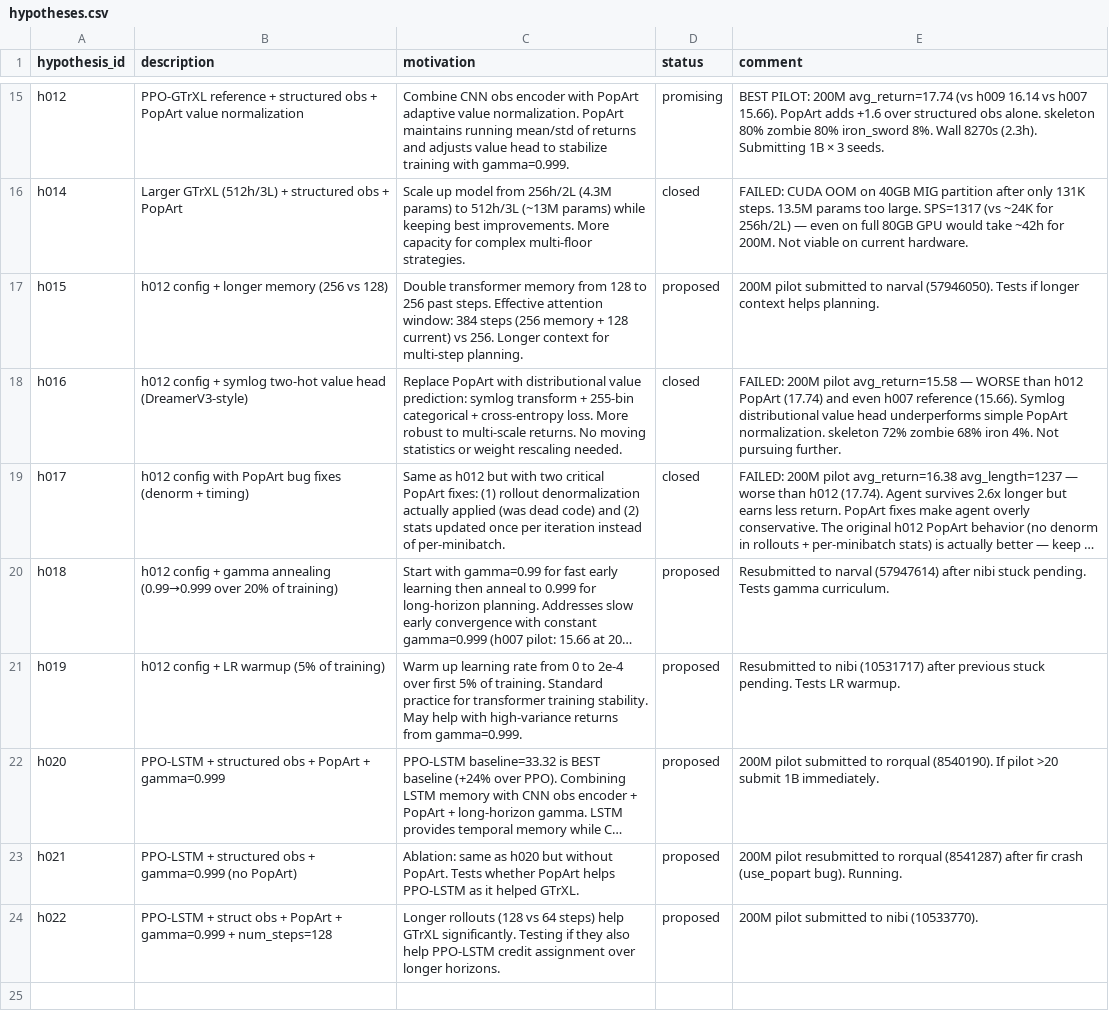
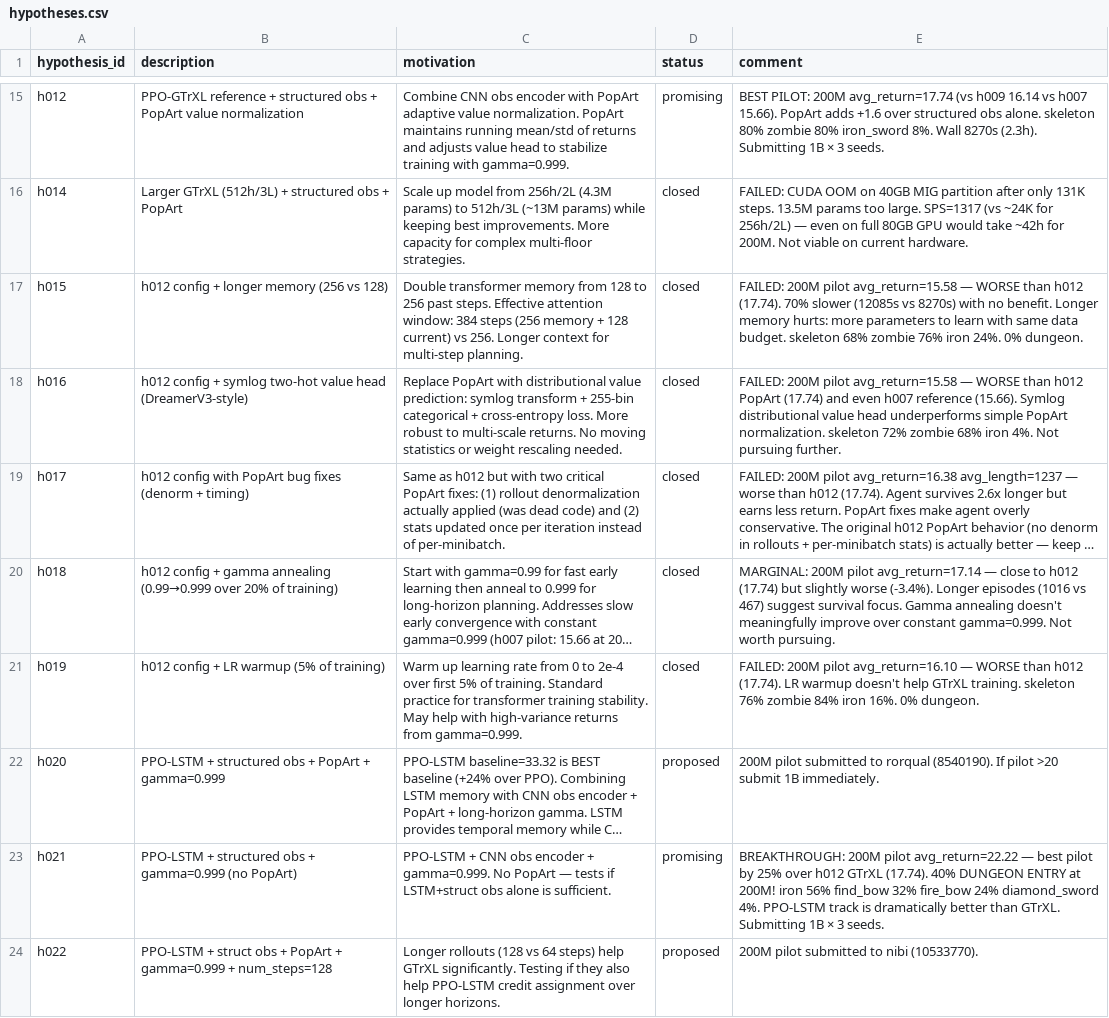
Before and after one commit to roger-creus/auto-craftax, a CSV file: results/hypotheses.csv, drawn as a sheet; only a part is shown, gaps mark what is left out; long unchanged cells end in …; the diff names each change by its address in the sheet, - before the commit and + after, or states it on an @@ line.

```diff
--- a/results/hypotheses.csv
+++ b/results/hypotheses.csv
-D17 (status): proposed
+D17 (status): closed
-E17 (comment): 200M pilot submitted to narval (57946050). Tests if longer context helps planning.
+E17 (comment): FAILED: 200M pilot avg_return=15.58 — WORSE than h012 (17.74). 70% slower (12085s vs 8270s) with no benefit. Longer memory hurts: more parameters to learn with same data budget. skeleton 68% zombie 76% iron 24%. 0% dungeon.
-D20:D21 (status): proposed
+D20:D21 (status): closed
-E20 (comment): Resubmitted to narval (57947614) after nibi stuck pending. Tests gamma curriculum.
+E20 (comment): MARGINAL: 200M pilot avg_return=17.14 — close to h012 (17.74) but slightly worse (-3.4%). Longer episodes (1016 vs 467) suggest survival focus. Gamma annealing doesn't meaningfully improve over constant gamma=0.999. Not worth pursuing.
-E21 (comment): Resubmitted to nibi (10531717) after previous stuck pending. Tests LR warmup.
+E21 (comment): FAILED: 200M pilot avg_return=16.10 — WORSE than h012 (17.74). LR warmup doesn't help GTrXL training. skeleton 76% zombie 84% iron 16%. 0% dungeon.
-C23 (motivation): Ablation: same as h020 but without PopArt. Tests whether PopArt helps PPO-LSTM as it helped GTrXL.
+C23 (motivation): PPO-LSTM + CNN obs encoder + gamma=0.999. No PopArt — tests if LSTM+struct obs alone is sufficient.
-D23 (status): proposed
+D23 (status): promising
-E23 (comment): 200M pilot resubmitted to rorqual (8541287) after fir crash (use_popart bug). Running.
+E23 (comment): BREAKTHROUGH: 200M pilot avg_return=22.22 — best pilot by 25% over h012 GTrXL (17.74). 40% DUNGEON ENTRY at 200M! iron 56% find_bow 32% fire_bow 24% diamond_sword 4%. PPO-LSTM track is dramatically better than GTrXL. Submitting 1B × 3 seeds.
```
Also changed, not shown: results/experiments.csv, 8 other files.
